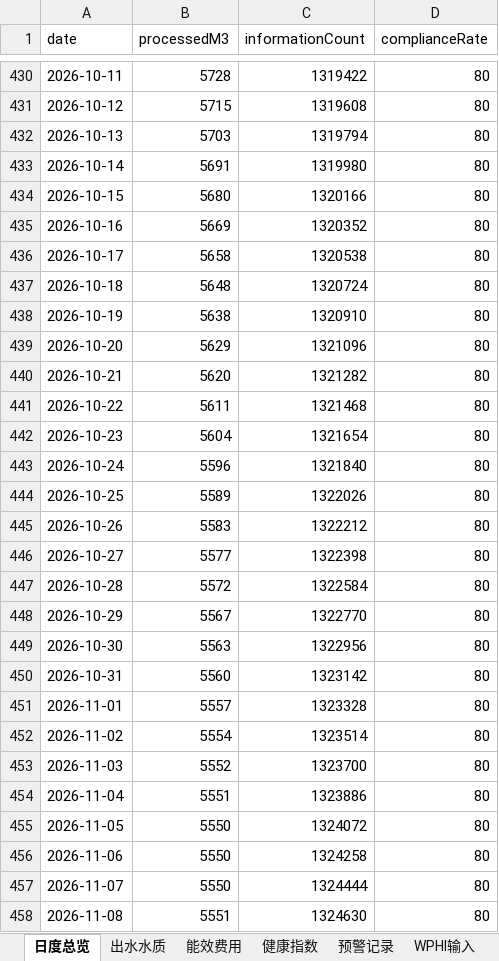
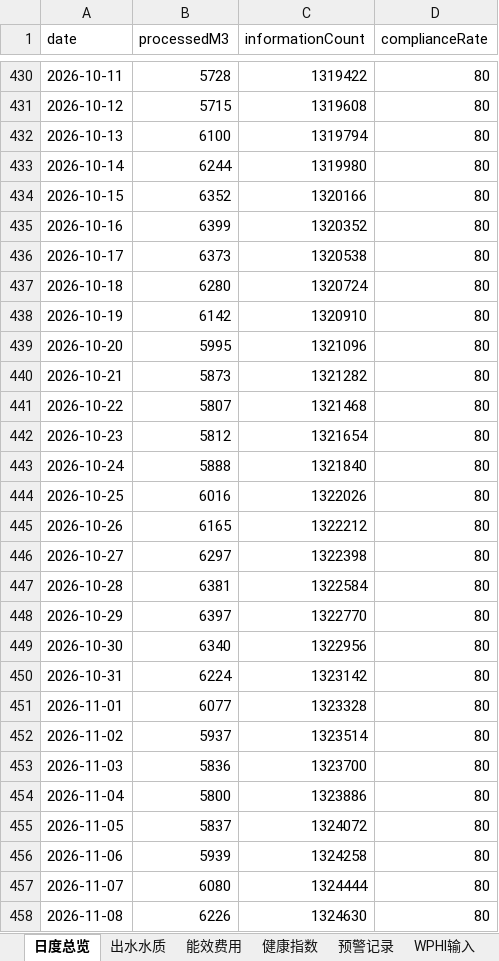
Before and after one commit to Guanrui-Huang/Interaction-System-Pro, an Excel workbook: data/污水处理厂_WPHI.xlsx, sheet 日度总览, drawn as a sheet; only a part is shown, gaps mark what is left out; values as stored, in another font and other column widths than the file's, no borders; the diff covers the shown part only; the diff names each change by its address in the sheet, - before the commit and + after, or states it on an @@ line.

```diff
--- a/data/污水处理厂_WPHI.xlsx (sheet 日度总览)
+++ b/data/污水处理厂_WPHI.xlsx (sheet 日度总览)
-B432 (processedM3): 5703
+B432 (processedM3): 6100
-B433 (processedM3): 5691
+B433 (processedM3): 6244
-B434 (processedM3): 5680
+B434 (processedM3): 6352
-B435 (processedM3): 5669
+B435 (processedM3): 6399
-B436 (processedM3): 5658
+B436 (processedM3): 6373
-B437 (processedM3): 5648
+B437 (processedM3): 6280
-B438 (processedM3): 5638
+B438 (processedM3): 6142
-B439 (processedM3): 5629
+B439 (processedM3): 5995
-B440 (processedM3): 5620
+B440 (processedM3): 5873
-B441 (processedM3): 5611
+B441 (processedM3): 5807
-B442 (processedM3): 5604
+B442 (processedM3): 5812
-B443 (processedM3): 5596
+B443 (processedM3): 5888
-B444 (processedM3): 5589
+B444 (processedM3): 6016
-B445 (processedM3): 5583
+B445 (processedM3): 6165
-B446 (processedM3): 5577
+B446 (processedM3): 6297
-B447 (processedM3): 5572
+B447 (processedM3): 6381
-B448 (processedM3): 5567
+B448 (processedM3): 6397
-B449 (processedM3): 5563
+B449 (processedM3): 6340
-B450 (processedM3): 5560
+B450 (processedM3): 6224
-B451 (processedM3): 5557
+B451 (processedM3): 6077
-B452 (processedM3): 5554
+B452 (processedM3): 5937
-B453 (processedM3): 5552
+B453 (processedM3): 5836
-B454 (processedM3): 5551
+B454 (processedM3): 5800
-B455 (processedM3): 5550
+B455 (processedM3): 5837
-B456 (processedM3): 5550
+B456 (processedM3): 5939
-B457 (processedM3): 5550
+B457 (processedM3): 6080
-B458 (processedM3): 5551
+B458 (processedM3): 6226
```
Also changed, not shown: 3 edited cells elsewhere in this sheet, sheet 能效费用, sheet WPHI输入, sheet 预警记录, sheet 出水水质, 4 other files.
